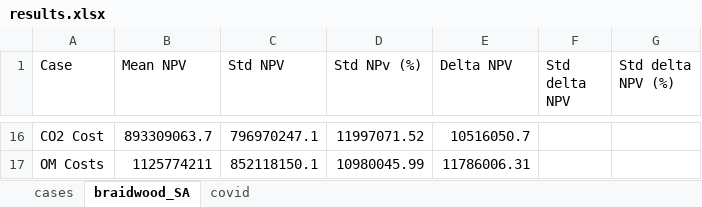
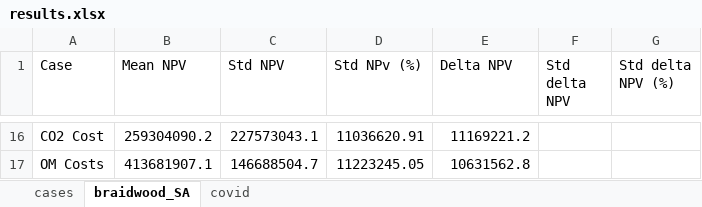
Before and after one commit to idaholab/FORCE, an Excel workbook: use_cases/IES_Feb23/run/results.xlsx, sheet braidwood_SA, drawn as a sheet; only a part is shown, gaps mark what is left out; values as stored, in another font and other column widths than the file's, no borders; charts and pictures not drawn; the diff covers the shown part only; the diff names each change by its address in the sheet, - before the commit and + after, or states it on an @@ line.

```diff
--- a/use_cases/IES_Feb23/run/results.xlsx (sheet braidwood_SA)
+++ b/use_cases/IES_Feb23/run/results.xlsx (sheet braidwood_SA)
-B16 (Mean NPV): 893309063.7
+B16 (Mean NPV): 259304090.2
-C16 (Std NPV): 796970247.1
+C16 (Std NPV): 227573043.1
-D16 (Std NPv (%)): 11997071.52
+D16 (Std NPv (%)): 11036620.91
-E16 (Delta NPV): 10516050.7
+E16 (Delta NPV): 11169221.2
-B17 (Mean NPV): 1125774211
+B17 (Mean NPV): 413681907.1
-C17 (Std NPV): 852118150.1
+C17 (Std NPV): 146688504.7
-D17 (Std NPv (%)): 10980045.99
+D17 (Std NPv (%)): 11223245.05
-E17 (Delta NPV): 11786006.31
+E17 (Delta NPV): 10631562.8
```
Also changed, not shown: 60 edited cells elsewhere in this sheet, sheet cases, formulas that keep their value, charts or pictures, use_cases/IES_Feb23/data/HERON_data.xlsx, use_cases/IES_Feb23/data/cases_info.xlsx, 20 other files.
